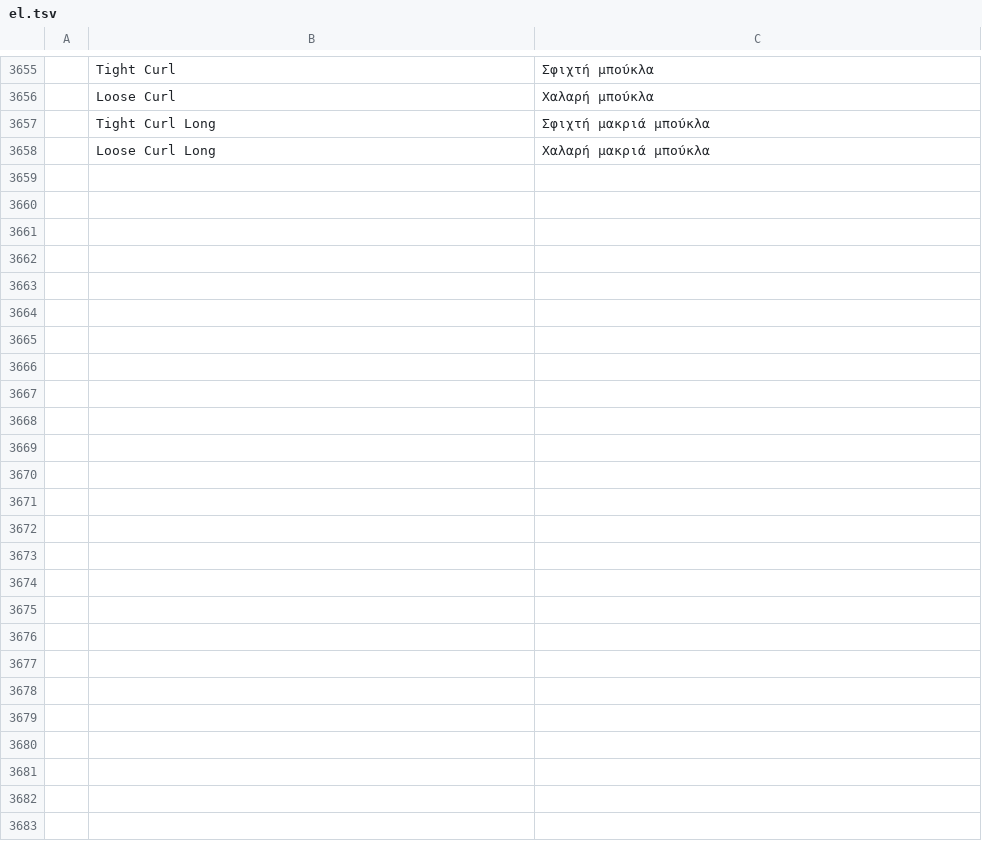
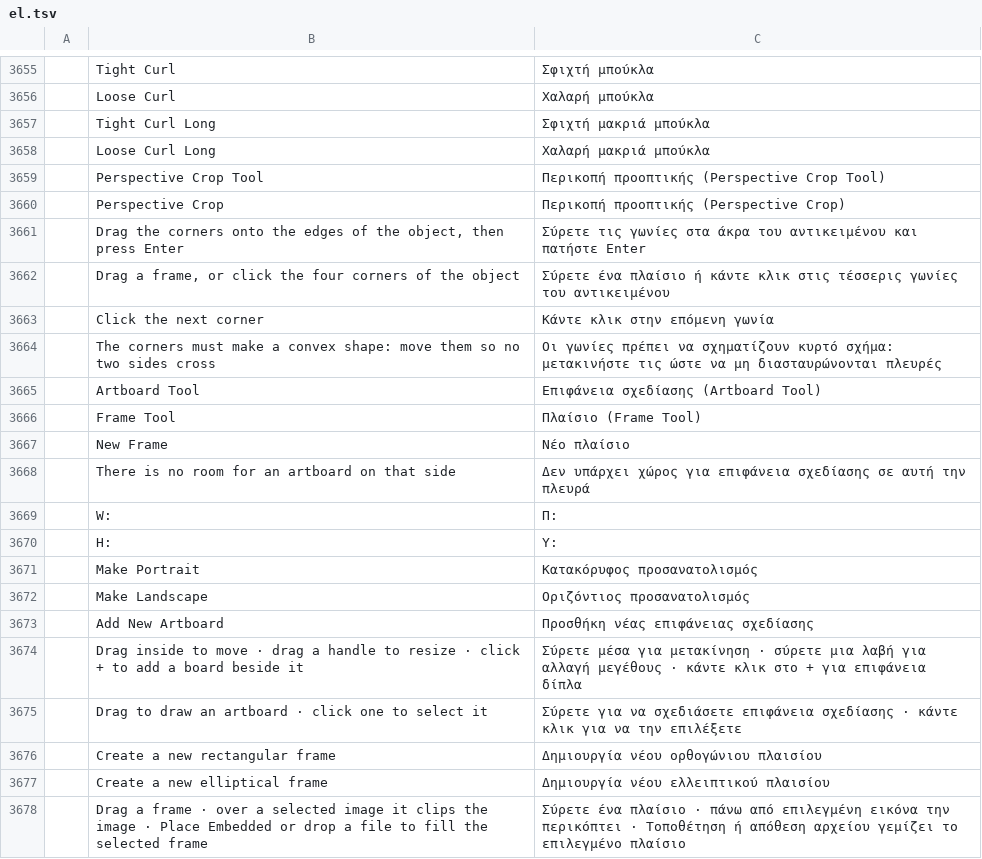
Before and after one commit to MitchM86/photocraft-brush-panel-plugin, a TSV file: crates/ui-egui/src/i18n/el.tsv, drawn as a sheet; only a part is shown, gaps mark what is left out; the diff names each change by its address in the sheet, - before the commit and + after, or states it on an @@ line.

```diff
--- a/crates/ui-egui/src/i18n/el.tsv
+++ b/crates/ui-egui/src/i18n/el.tsv
+row 3659:  | Perspective Crop Tool | Περικοπή προοπτικής (Perspective Crop Tool)
+row 3660:  | Perspective Crop | Περικοπή προοπτικής (Perspective Crop)
+row 3661:  | Drag the corners onto the edges of the object, then press Enter | Σύρετε τις γωνίες στα άκρα του αντικειμένου και πατήστε Enter
+row 3662:  | Drag a frame, or click the four corners of the object | Σύρετε ένα πλαίσιο ή κάντε κλικ στις τέσσερις γωνίες του αντικειμένου
+row 3663:  | Click the next corner | Κάντε κλικ στην επόμενη γωνία
+row 3664:  | The corners must make a convex shape: move them so no two sides cross | Οι γωνίες πρέπει να σχηματίζουν κυρτό σχήμα: μετακινήστε τις ώστε να μη διασταυρώνονται πλευρές
+row 3665:  | Artboard Tool | Επιφάνεια σχεδίασης (Artboard Tool)
+row 3666:  | Frame Tool | Πλαίσιο (Frame Tool)
+row 3667:  | New Frame | Νέο πλαίσιο
+row 3668:  | There is no room for an artboard on that side | Δεν υπάρχει χώρος για επιφάνεια σχεδίασης σε αυτή την πλευρά
+row 3669:  | W: | Π:
+row 3670:  | H: | Υ:
+row 3671:  | Make Portrait | Κατακόρυφος προσανατολισμός
+row 3672:  | Make Landscape | Οριζόντιος προσανατολισμός
+row 3673:  | Add New Artboard | Προσθήκη νέας επιφάνειας σχεδίασης
+row 3674:  | Drag inside to move · drag a handle to resize · click + to add a board beside it | Σύρετε μέσα για μετακίνηση · σύρετε μια λαβή για αλλαγή μεγέθους · κάντε κλικ στο + για επιφάνεια δίπλα
+row 3675:  | Drag to draw an artboard · click one to select it | Σύρετε για να σχεδιάσετε επιφάνεια σχεδίασης · κάντε κλικ για να την επιλέξετε
+row 3676:  | Create a new rectangular frame | Δημιουργία νέου ορθογώνιου πλαισίου
+row 3677:  | Create a new elliptical frame | Δημιουργία νέου ελλειπτικού πλαισίου
+row 3678:  | Drag a frame · over a selected image it clips the image · Place Embedded or drop a file to fill the selected frame | Σύρετε ένα πλαίσιο · πάνω από επιλεγμένη εικόνα την περικόπτει · Τοποθέτηση ή απόθεση αρχείου γεμίζει το επιλεγμένο πλαίσιο
```
Also changed, not shown: crates/ui-egui/src/i18n/de.tsv, crates/ui-egui/src/i18n/it.tsv, 53 other files.
